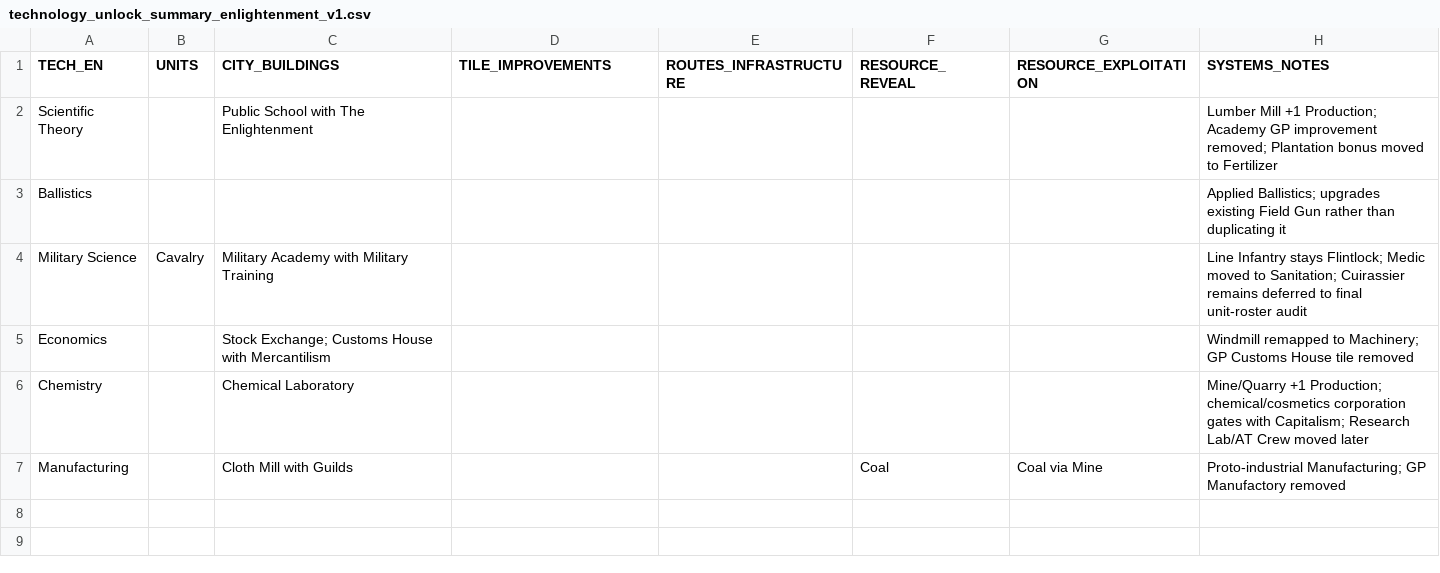
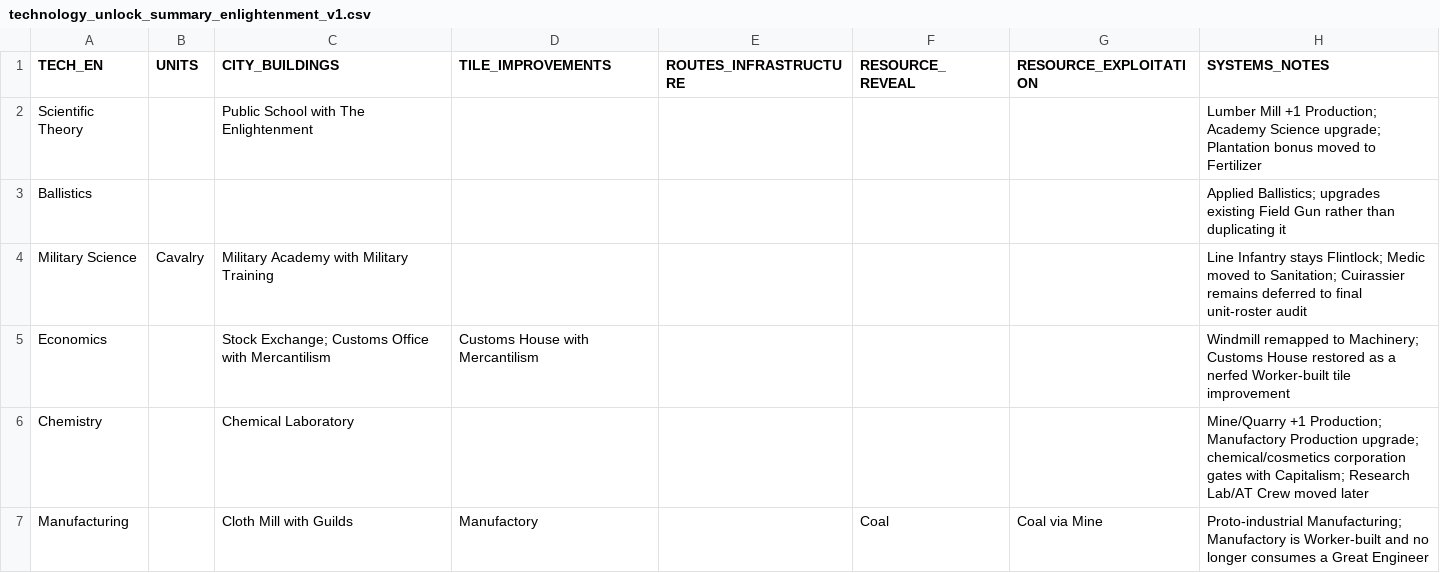
Before and after one commit to physical-geogrpahy-forever/academic_food_chain, a CSV file: tech_reference/technology_unlock_summary_enlightenment_v1.csv, drawn as a sheet.

Commit message:
Sync restored former Great Person improvements into Enlightenment summary

```diff
--- a/tech_reference/technology_unlock_summary_enlightenment_v1.csv
+++ b/tech_reference/technology_unlock_summary_enlightenment_v1.csv
@@ -1,7 +1,7 @@
 "TECH_EN","UNITS","CITY_BUILDINGS","TILE_IMPROVEMENTS","ROUTES_INFRASTRUCTURE","RESOURCE_REVEAL","RESOURCE_EXPLOITATION","SYSTEMS_NOTES"
-"Scientific Theory","","Public School with The Enlightenment","","","","","Lumber Mill +1 Production; Academy GP improvement removed; Plantation bonus moved to Fertilizer"
+"Scientific Theory","","Public School with The Enlightenment","","","","","Lumber Mill +1 Production; Academy Science upgrade; Plantation bonus moved to Fertilizer"
 "Ballistics","","","","","","","Applied Ballistics; upgrades existing Field Gun rather than duplicating it"
 "Military Science","Cavalry","Military Academy with Military Training","","","","","Line Infantry stays Flintlock; Medic moved to Sanitation; Cuirassier remains deferred to final unit-roster audit"
-"Economics","","Stock Exchange; Customs House with Mercantilism","","","","","Windmill remapped to Machinery; GP Customs House tile removed"
-"Chemistry","","Chemical Laboratory","","","","","Mine/Quarry +1 Production; chemical/cosmetics corporation gates with Capitalism; Research Lab/AT Crew moved later"
-"Manufacturing","","Cloth Mill with Guilds","","","Coal","Coal via Mine","Proto-industrial Manufacturing; GP Manufactory removed"
+"Economics","","Stock Exchange; Customs Office with Mercantilism","Customs House with Mercantilism","","","","Windmill remapped to Machinery; Customs House restored as a nerfed Worker-built tile improvement"
+"Chemistry","","Chemical Laboratory","","","","","Mine/Quarry +1 Production; Manufactory Production upgrade; chemical/cosmetics corporation gates with Capitalism; Research Lab/AT Crew moved later"
+"Manufacturing","","Cloth Mill with Guilds","Manufactory","","Coal","Coal via Mine","Proto-industrial Manufacturing; Manufactory is Worker-built and no longer consumes a Great Engineer"
```
